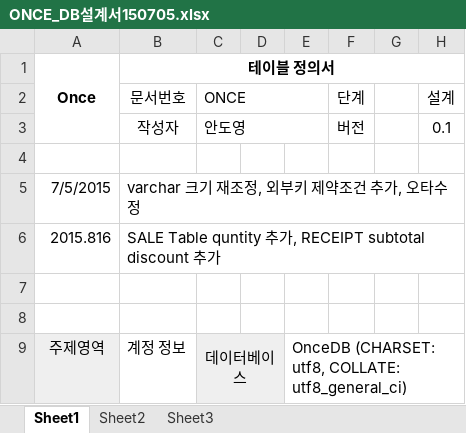
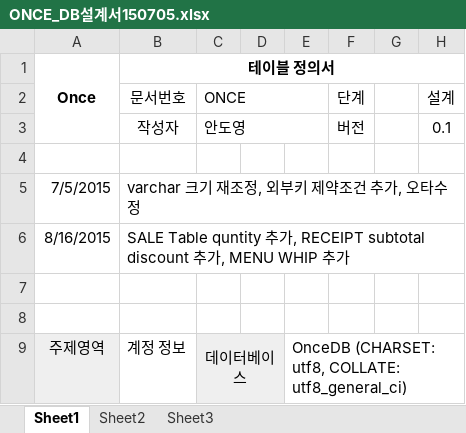
Before and after one commit to Ahndoyoung/once, an Excel workbook: doc/ONCE_DB설계서150705.xlsx, sheet Sheet1, drawn as a sheet; only a part is shown; values as stored, in another font and other column widths than the file's, no borders; the diff names each change by its address in the sheet, - before the commit and + after, or states it on an @@ line.

Commit message:
menulist for db 설계서 -> typo

```diff
--- a/doc/ONCE_DB설계서150705.xlsx (sheet Sheet1)
+++ b/doc/ONCE_DB설계서150705.xlsx (sheet Sheet1)
-A6: 2015.816
+A6: 8/16/2015
-B6 (문서번호): …추가
+B6 (문서번호): …추가, MENU WHIP 추가
```
Also changed, not shown: 1 other file.
